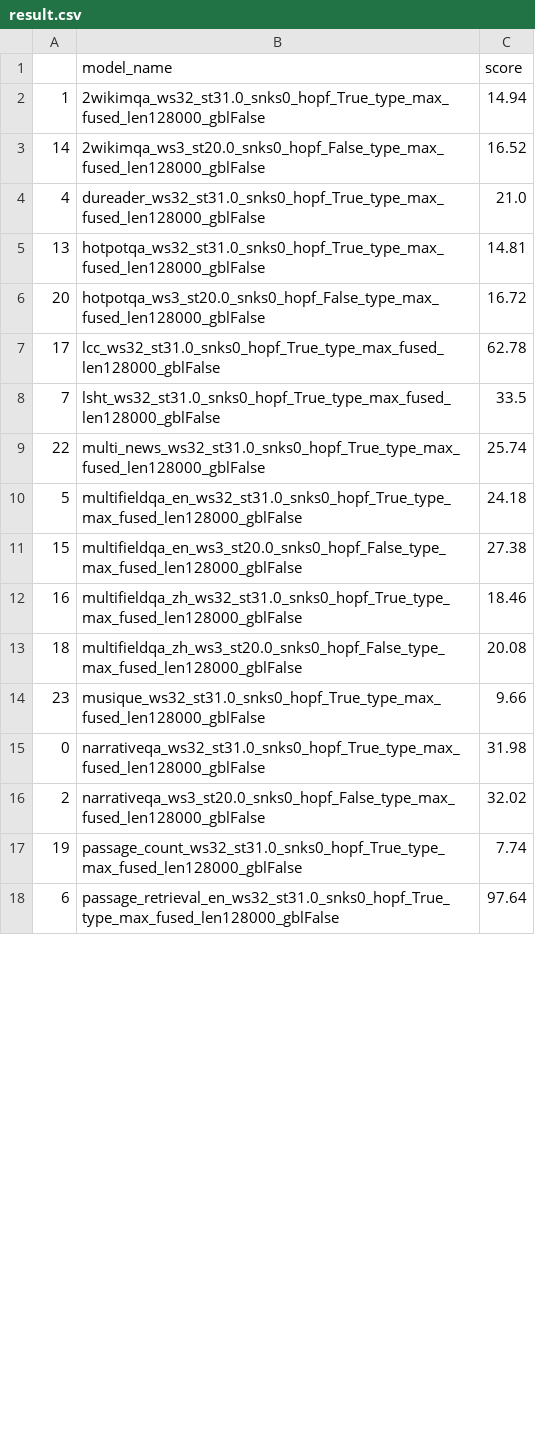
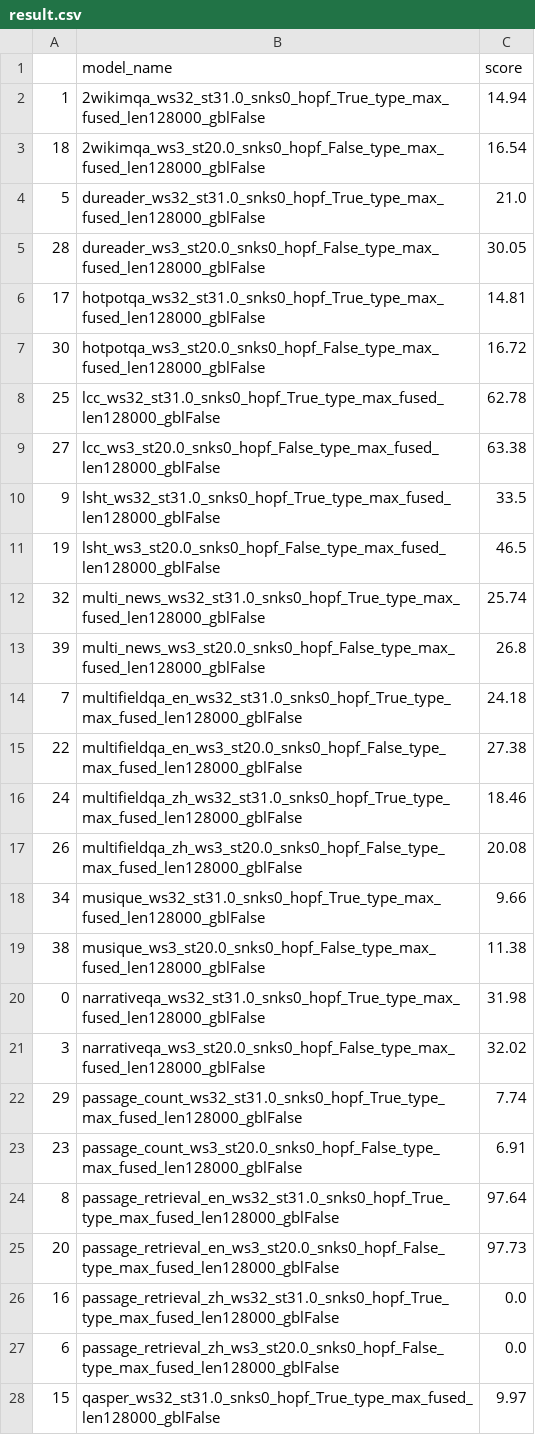
Before and after one commit to ghadiaravi13/LongBench_Test, a CSV file: pred/llama3.1-8b-instruct/result.csv, drawn as a sheet; only a part is shown; the diff covers the shown part only.

```diff
--- a/pred/llama3.1-8b-instruct/result.csv
+++ b/pred/llama3.1-8b-instruct/result.csv
@@ -2,17 +2,27 @@
 1,2wikimqa_ws32_st31.0_snks0_hopf_True_type_max_fused_len128000_gblFalse,14.94
-14,2wikimqa_ws3_st20.0_snks0_hopf_False_type_max_fused_len128000_gblFalse,16.52
-4,dureader_ws32_st31.0_snks0_hopf_True_type_max_fused_len128000_gblFalse,21.0
-13,hotpotqa_ws32_st31.0_snks0_hopf_True_type_max_fused_len128000_gblFalse,14.81
-20,hotpotqa_ws3_st20.0_snks0_hopf_False_type_max_fused_len128000_gblFalse,16.72
-17,lcc_ws32_st31.0_snks0_hopf_True_type_max_fused_len128000_gblFalse,62.78
-7,lsht_ws32_st31.0_snks0_hopf_True_type_max_fused_len128000_gblFalse,33.5
-22,multi_news_ws32_st31.0_snks0_hopf_True_type_max_fused_len128000_gblFalse,25.74
-5,multifieldqa_en_ws32_st31.0_snks0_hopf_True_type_max_fused_len128000_gblFalse,24.18
-15,multifieldqa_en_ws3_st20.0_snks0_hopf_False_type_max_fused_len128000_gblFalse,27.38
-16,multifieldqa_zh_ws32_st31.0_snks0_hopf_True_type_max_fused_len128000_gblFalse,18.46
-18,multifieldqa_zh_ws3_st20.0_snks0_hopf_False_type_max_fused_len128000_gblFalse,20.08
-23,musique_ws32_st31.0_snks0_hopf_True_type_max_fused_len128000_gblFalse,9.66
+18,2wikimqa_ws3_st20.0_snks0_hopf_False_type_max_fused_len128000_gblFalse,16.54
+5,dureader_ws32_st31.0_snks0_hopf_True_type_max_fused_len128000_gblFalse,21.0
+28,dureader_ws3_st20.0_snks0_hopf_False_type_max_fused_len128000_gblFalse,30.05
+17,hotpotqa_ws32_st31.0_snks0_hopf_True_type_max_fused_len128000_gblFalse,14.81
+30,hotpotqa_ws3_st20.0_snks0_hopf_False_type_max_fused_len128000_gblFalse,16.72
+25,lcc_ws32_st31.0_snks0_hopf_True_type_max_fused_len128000_gblFalse,62.78
+27,lcc_ws3_st20.0_snks0_hopf_False_type_max_fused_len128000_gblFalse,63.38
+9,lsht_ws32_st31.0_snks0_hopf_True_type_max_fused_len128000_gblFalse,33.5
+19,lsht_ws3_st20.0_snks0_hopf_False_type_max_fused_len128000_gblFalse,46.5
+32,multi_news_ws32_st31.0_snks0_hopf_True_type_max_fused_len128000_gblFalse,25.74
+39,multi_news_ws3_st20.0_snks0_hopf_False_type_max_fused_len128000_gblFalse,26.8
+7,multifieldqa_en_ws32_st31.0_snks0_hopf_True_type_max_fused_len128000_gblFalse,24.18
+22,multifieldqa_en_ws3_st20.0_snks0_hopf_False_type_max_fused_len128000_gblFalse,27.38
+24,multifieldqa_zh_ws32_st31.0_snks0_hopf_True_type_max_fused_len128000_gblFalse,18.46
+26,multifieldqa_zh_ws3_st20.0_snks0_hopf_False_type_max_fused_len128000_gblFalse,20.08
+34,musique_ws32_st31.0_snks0_hopf_True_type_max_fused_len128000_gblFalse,9.66
+38,musique_ws3_st20.0_snks0_hopf_False_type_max_fused_len128000_gblFalse,11.38
 0,narrativeqa_ws32_st31.0_snks0_hopf_True_type_max_fused_len128000_gblFalse,31.98
-2,narrativeqa_ws3_st20.0_snks0_hopf_False_type_max_fused_len128000_gblFalse,32.02
-19,passage_count_ws32_st31.0_snks0_hopf_True_type_max_fused_len128000_gblFalse,7.74
-6,passage_retrieval_en_ws32_st31.0_snks0_hopf_True_type_max_fused_len128000_gblFalse,97.64
+3,narrativeqa_ws3_st20.0_snks0_hopf_False_type_max_fused_len128000_gblFalse,32.02
+29,passage_count_ws32_st31.0_snks0_hopf_True_type_max_fused_len128000_gblFalse,7.74
+23,passage_count_ws3_st20.0_snks0_hopf_False_type_max_fused_len128000_gblFalse,6.91
+8,passage_retrieval_en_ws32_st31.0_snks0_hopf_True_type_max_fused_len128000_gblFalse,97.64
+20,passage_retrieval_en_ws3_st20.0_snks0_hopf_False_type_max_fused_len128000_gblFalse,97.73
+16,passage_retrieval_zh_ws32_st31.0_snks0_hopf_True_type_max_fused_len128000_gblFalse,0.0
+6,passage_retrieval_zh_ws3_st20.0_snks0_hopf_False_type_max_fused_len128000_gblFalse,0.0
+15,qasper_ws32_st31.0_snks0_hopf_True_type_max_fused_len128000_gblFalse,9.97
```
Also changed, not shown: 8 added rows, 4 removed rows and 9 edited cells elsewhere in this file, longbench_mistral.csv, pred/mistral/result.csv, 3 other files.
